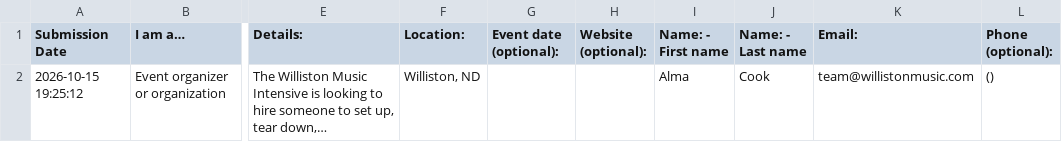
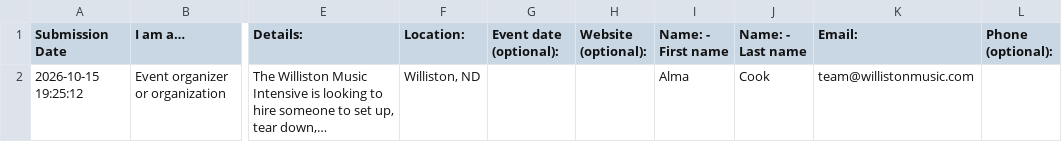
Before and after one commit to davidavalerio/willistonmusic.com, a CSV file: marketplace.csv, drawn as a sheet; only a part is shown, gaps mark what is left out; long unchanged cells end in …; the diff names each change by its address in the sheet, - before the commit and + after, or states it on an @@ line.

Commit message:
Update the events and Marketplace listings from Alma's calendar and sheet

```diff
--- a/marketplace.csv
+++ b/marketplace.csv
-L2 (Phone (optional):): ()
+L2 (Phone (optional):): (empty)
```
